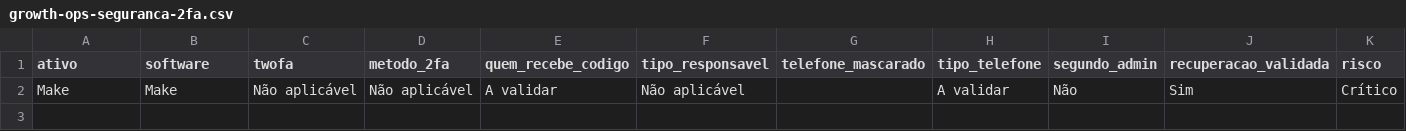
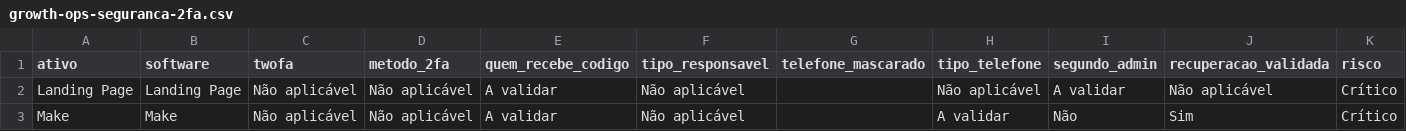
Before and after one commit to gestaobankrio-code/growth-ops-investsmart, a CSV file: exports/growth-ops-seguranca-2fa.csv, drawn as a sheet; the diff names each change by its address in the sheet, - before the commit and + after, or states it on an @@ line.

```diff
--- a/exports/growth-ops-seguranca-2fa.csv
+++ b/exports/growth-ops-seguranca-2fa.csv
+row 2: Landing Page | Landing Page | Não aplicável | Não aplicável | A validar | Não aplicável |  | Não aplicável | A validar | Não aplicável | Crítico
```
Also changed, not shown: exports/growth-ops-inventario.csv, exports/growth-ops-pendencias.csv, 8 other files.
